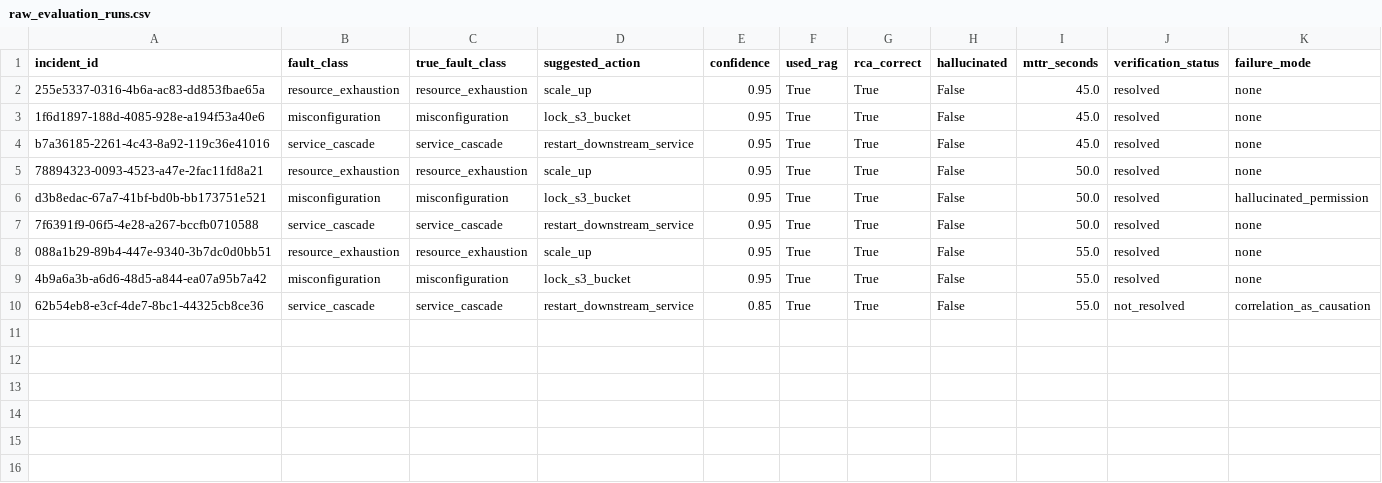
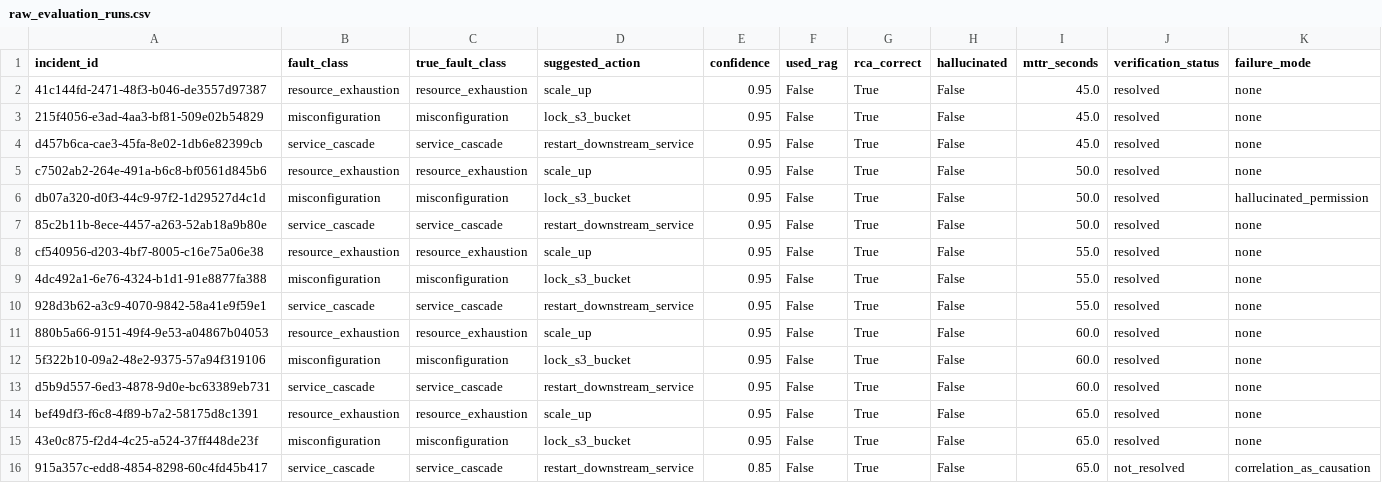
Before and after one commit to sarthakbhagia/LLM-Assisted-Cloud-Incident-Response-AWS-SBG, a CSV file: LLM-Assisted-Cloud-Incident-Response-AWS-SBG/evaluation/results/raw_evaluation_runs.csv, drawn as a sheet.

```diff
--- a/LLM-Assisted-Cloud-Incident-Response-AWS-SBG/evaluation/results/raw_evaluation_runs.csv
+++ b/LLM-Assisted-Cloud-Incident-Response-AWS-SBG/evaluation/results/raw_evaluation_runs.csv
@@ -1,10 +1,16 @@
 incident_id,fault_class,true_fault_class,suggested_action,confidence,used_rag,rca_correct,hallucinated,mttr_seconds,verification_status,failure_mode
-255e5337-0316-4b6a-ac83-dd853fbae65a,resource_exhaustion,resource_exhaustion,scale_up,0.95,True,True,False,45.0,resolved,none
-1f6d1897-188d-4085-928e-a194f53a40e6,misconfiguration,misconfiguration,lock_s3_bucket,0.95,True,True,False,45.0,resolved,none
-b7a36185-2261-4c43-8a92-119c36e41016,service_cascade,service_cascade,restart_downstream_service,0.95,True,True,False,45.0,resolved,none
-78894323-0093-4523-a47e-2fac11fd8a21,resource_exhaustion,resource_exhaustion,scale_up,0.95,True,True,False,50.0,resolved,none
-d3b8edac-67a7-41bf-bd0b-bb173751e521,misconfiguration,misconfiguration,lock_s3_bucket,0.95,True,True,False,50.0,resolved,hallucinated_permission
-7f6391f9-06f5-4e28-a267-bccfb0710588,service_cascade,service_cascade,restart_downstream_service,0.95,True,True,False,50.0,resolved,none
-088a1b29-89b4-447e-9340-3b7dc0d0bb51,resource_exhaustion,resource_exhaustion,scale_up,0.95,True,True,False,55.0,resolved,none
-4b9a6a3b-a6d6-48d5-a844-ea07a95b7a42,misconfiguration,misconfiguration,lock_s3_bucket,0.95,True,True,False,55.0,resolved,none
-62b54eb8-e3cf-4de7-8bc1-44325cb8ce36,service_cascade,service_cascade,restart_downstream_service,0.85,True,True,False,55.0,not_resolved,correlation_as_causation
+41c144fd-2471-48f3-b046-de3557d97387,resource_exhaustion,resource_exhaustion,scale_up,0.95,False,True,False,45.0,resolved,none
+215f4056-e3ad-4aa3-bf81-509e02b54829,misconfiguration,misconfiguration,lock_s3_bucket,0.95,False,True,False,45.0,resolved,none
+d457b6ca-cae3-45fa-8e02-1db6e82399cb,service_cascade,service_cascade,restart_downstream_service,0.95,False,True,False,45.0,resolved,none
+c7502ab2-264e-491a-b6c8-bf0561d845b6,resource_exhaustion,resource_exhaustion,scale_up,0.95,False,True,False,50.0,resolved,none
+db07a320-d0f3-44c9-97f2-1d29527d4c1d,misconfiguration,misconfiguration,lock_s3_bucket,0.95,False,True,False,50.0,resolved,hallucinated_permission
+85c2b11b-8ece-4457-a263-52ab18a9b80e,service_cascade,service_cascade,restart_downstream_service,0.95,False,True,False,50.0,resolved,none
+cf540956-d203-4bf7-8005-c16e75a06e38,resource_exhaustion,resource_exhaustion,scale_up,0.95,False,True,False,55.0,resolved,none
+4dc492a1-6e76-4324-b1d1-91e8877fa388,misconfiguration,misconfiguration,lock_s3_bucket,0.95,False,True,False,55.0,resolved,none
+928d3b62-a3c9-4070-9842-58a41e9f59e1,service_cascade,service_cascade,restart_downstream_service,0.95,False,True,False,55.0,resolved,none
+880b5a66-9151-49f4-9e53-a04867b04053,resource_exhaustion,resource_exhaustion,scale_up,0.95,False,True,False,60.0,resolved,none
+5f322b10-09a2-48e2-9375-57a94f319106,misconfiguration,misconfiguration,lock_s3_bucket,0.95,False,True,False,60.0,resolved,none
+d5b9d557-6ed3-4878-9d0e-bc63389eb731,service_cascade,service_cascade,restart_downstream_service,0.95,False,True,False,60.0,resolved,none
+bef49df3-f6c8-4f89-b7a2-58175d8c1391,resource_exhaustion,resource_exhaustion,scale_up,0.95,False,True,False,65.0,resolved,none
+43e0c875-f2d4-4c25-a524-37ff448de23f,misconfiguration,misconfiguration,lock_s3_bucket,0.95,False,True,False,65.0,resolved,none
+915a357c-edd8-4854-8298-60c4fd45b417,service_cascade,service_cascade,restart_downstream_service,0.85,False,True,False,65.0,not_resolved,correlation_as_causation
```
Also changed, not shown: 39 other files.
